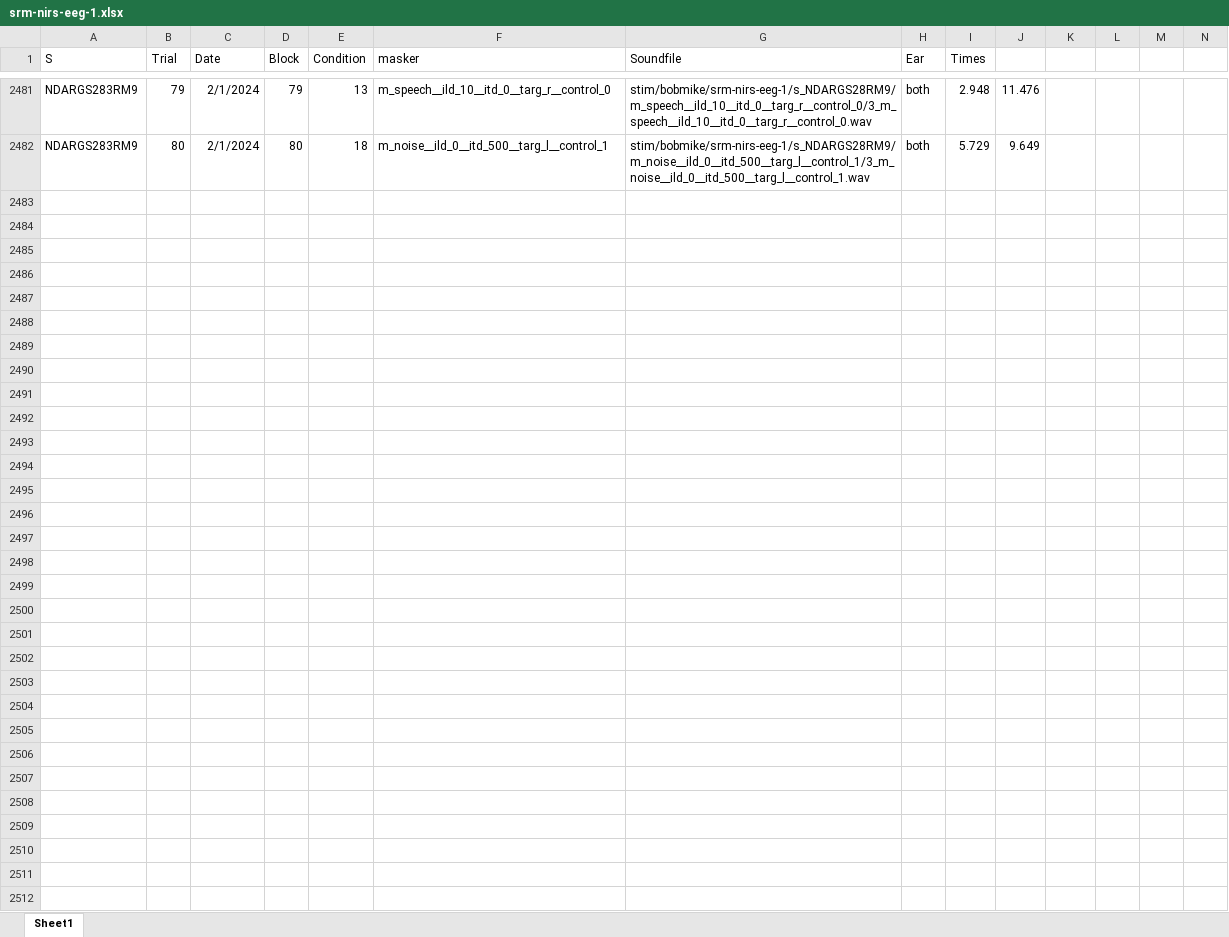
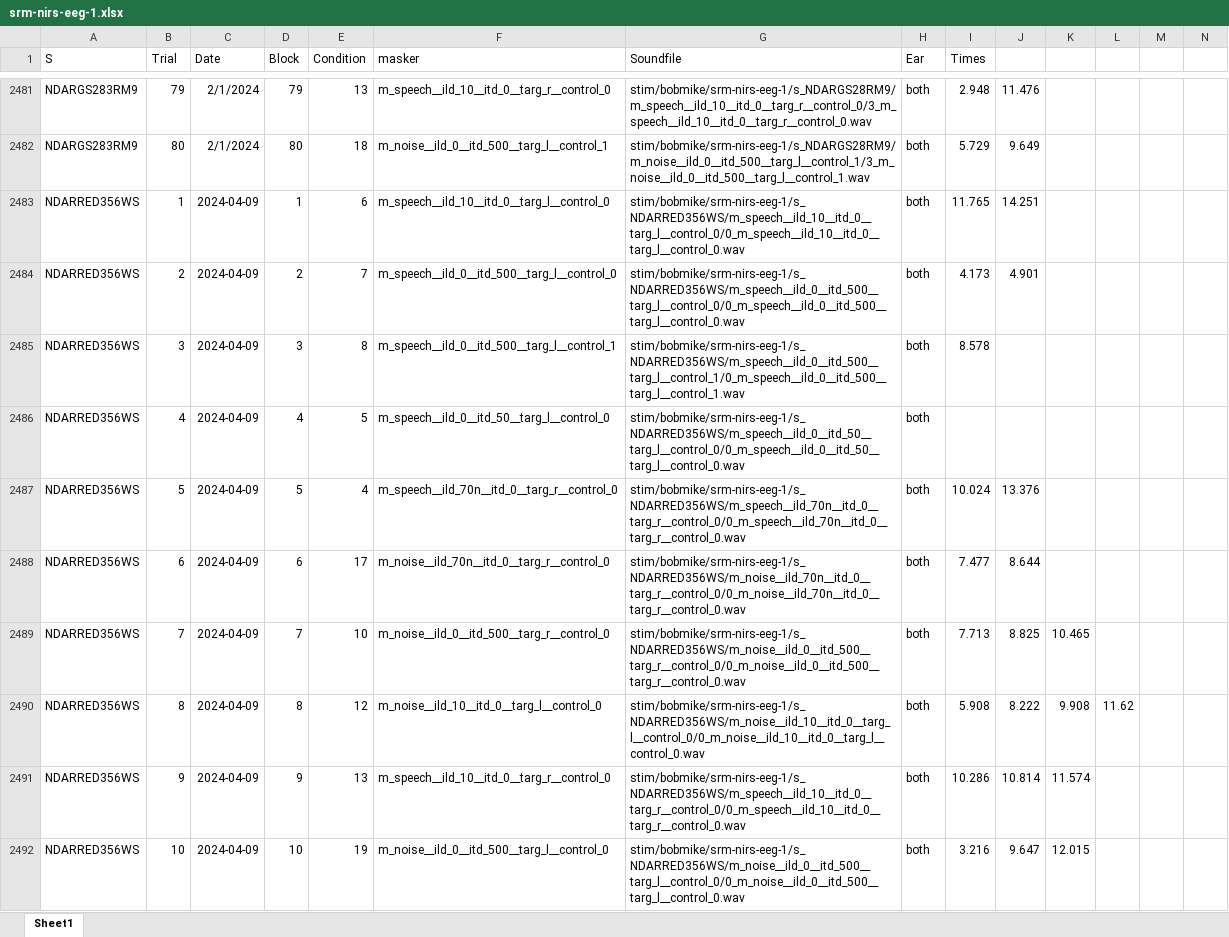
Before and after one commit to brichard28/Broadband-ILD-fNIRS, an Excel workbook: RESULTS DATA/SRM-NIRS-EEG Behavior Files/srm-nirs-eeg-1.xlsx, sheet Sheet1, drawn as a sheet; only a part is shown, gaps mark what is left out; values as stored, in another font and other column widths than the file's, no borders; rows hold the shown columns only; the diff covers the shown part only; the diff names each change by its address in the sheet, - before the commit and + after, or states it on an @@ line.

Commit message:
behavior work

```diff
--- a/RESULTS DATA/SRM-NIRS-EEG Behavior Files/srm-nirs-eeg-1.xlsx (sheet Sheet1)
+++ b/RESULTS DATA/SRM-NIRS-EEG Behavior Files/srm-nirs-eeg-1.xlsx (sheet Sheet1)
+row 2483: NDARRED356WS | 1 | 2024-04-09 | 1 | 6 | m_speech__ild_10__itd_0__targ_l__control_0 | stim/bobmike/srm-nirs-eeg-1/s_NDARRED356WS/m_speech__ild_10__itd_0__targ_l__control_0/0_m_speech__ild_10__itd_0__targ_l__control_0.wav | both | 11.765 | 14.251
+row 2484: NDARRED356WS | 2 | 2024-04-09 | 2 | 7 | m_speech__ild_0__itd_500__targ_l__control_0 | stim/bobmike/srm-nirs-eeg-1/s_NDARRED356WS/m_speech__ild_0__itd_500__targ_l__control_0/0_m_speech__ild_0__itd_500__targ_l__control_0.wav | both | 4.173 | 4.901
+row 2485: NDARRED356WS | 3 | 2024-04-09 | 3 | 8 | m_speech__ild_0__itd_500__targ_l__control_1 | stim/bobmike/srm-nirs-eeg-1/s_NDARRED356WS/m_speech__ild_0__itd_500__targ_l__control_1/0_m_speech__ild_0__itd_500__targ_l__control_1.wav | both | 8.578
+row 2486: NDARRED356WS | 4 | 2024-04-09 | 4 | 5 | m_speech__ild_0__itd_50__targ_l__control_0 | stim/bobmike/srm-nirs-eeg-1/s_NDARRED356WS/m_speech__ild_0__itd_50__targ_l__control_0/0_m_speech__ild_0__itd_50__targ_l__control_0.wav | both
+row 2487: NDARRED356WS | 5 | 2024-04-09 | 5 | 4 | m_speech__ild_70n__itd_0__targ_r__control_0 | stim/bobmike/srm-nirs-eeg-1/s_NDARRED356WS/m_speech__ild_70n__itd_0__targ_r__control_0/0_m_speech__ild_70n__itd_0__targ_r__control_0.wav | both | 10.024 | 13.376
+row 2488: NDARRED356WS | 6 | 2024-04-09 | 6 | 17 | m_noise__ild_70n__itd_0__targ_r__control_0 | stim/bobmike/srm-nirs-eeg-1/s_NDARRED356WS/m_noise__ild_70n__itd_0__targ_r__control_0/0_m_noise__ild_70n__itd_0__targ_r__control_0.wav | both | 7.477 | 8.644
+row 2489: NDARRED356WS | 7 | 2024-04-09 | 7 | 10 | m_noise__ild_0__itd_500__targ_r__control_0 | stim/bobmike/srm-nirs-eeg-1/s_NDARRED356WS/m_noise__ild_0__itd_500__targ_r__control_0/0_m_noise__ild_0__itd_500__targ_r__control_0.wav | both | 7.713 | 8.825 | 10.465
+row 2490: NDARRED356WS | 8 | 2024-04-09 | 8 | 12 | m_noise__ild_10__itd_0__targ_l__control_0 | stim/bobmike/srm-nirs-eeg-1/s_NDARRED356WS/m_noise__ild_10__itd_0__targ_l__control_0/0_m_noise__ild_10__itd_0__targ_l__control_0.wav | both | 5.908 | 8.222 | 9.908 | 11.62
+row 2491: NDARRED356WS | 9 | 2024-04-09 | 9 | 13 | m_speech__ild_10__itd_0__targ_r__control_0 | stim/bobmike/srm-nirs-eeg-1/s_NDARRED356WS/m_speech__ild_10__itd_0__targ_r__control_0/0_m_speech__ild_10__itd_0__targ_r__control_0.wav | both | 10.286 | 10.814 | 11.574
+row 2492: NDARRED356WS | 10 | 2024-04-09 | 10 | 19 | m_noise__ild_0__itd_500__targ_l__control_0 | stim/bobmike/srm-nirs-eeg-1/s_NDARRED356WS/m_noise__ild_0__itd_500__targ_l__control_0/0_m_noise__ild_0__itd_500__targ_l__control_0.wav | both | 3.216 | 9.647 | 12.015
```
Also changed, not shown: 150 added rows elsewhere in this sheet, 11 other files.
